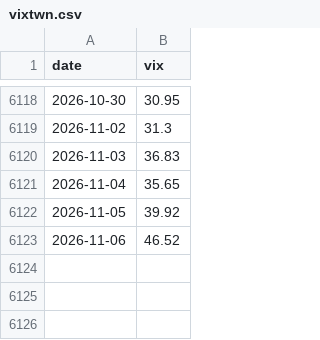
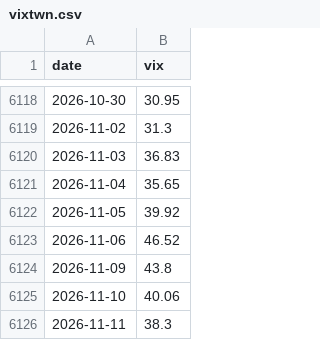
Before and after one commit to salmonmisosoup/leverage-dashboard, a CSV file: data/vixtwn.csv, drawn as a sheet; only a part is shown, gaps mark what is left out; the diff names each change by its address in the sheet, - before the commit and + after, or states it on an @@ line.

```diff
--- a/data/vixtwn.csv
+++ b/data/vixtwn.csv
+row 6124: 2026-11-09 | 43.8
+row 6125: 2026-11-10 | 40.06
+row 6126: 2026-11-11 | 38.3
```
Also changed, not shown: data/fred_BAA10Y.csv, data/fred_BAMLH0A0HYM2.csv, 7 other files.
